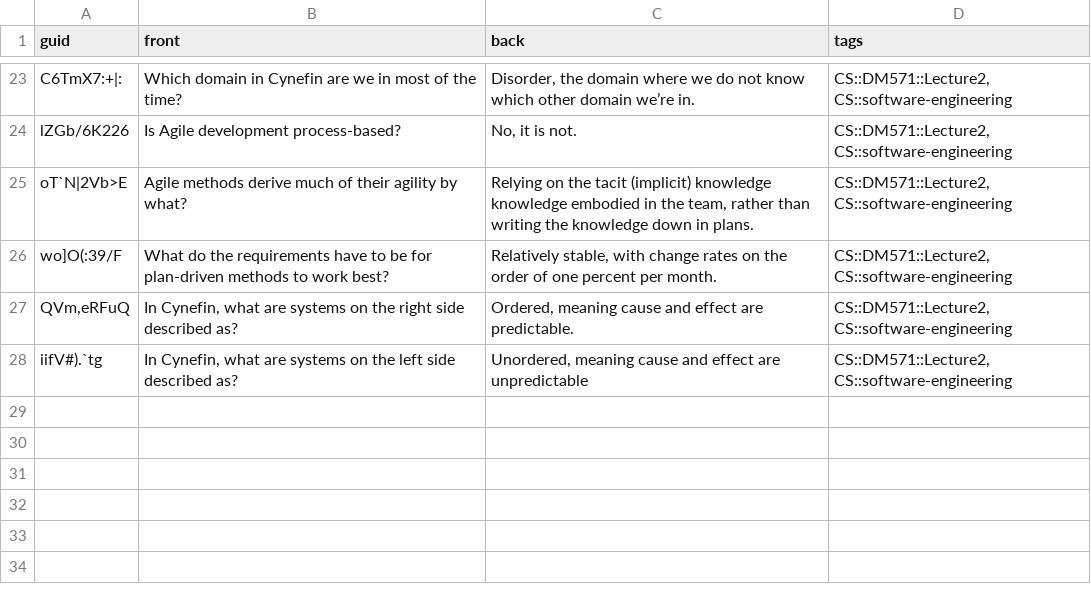
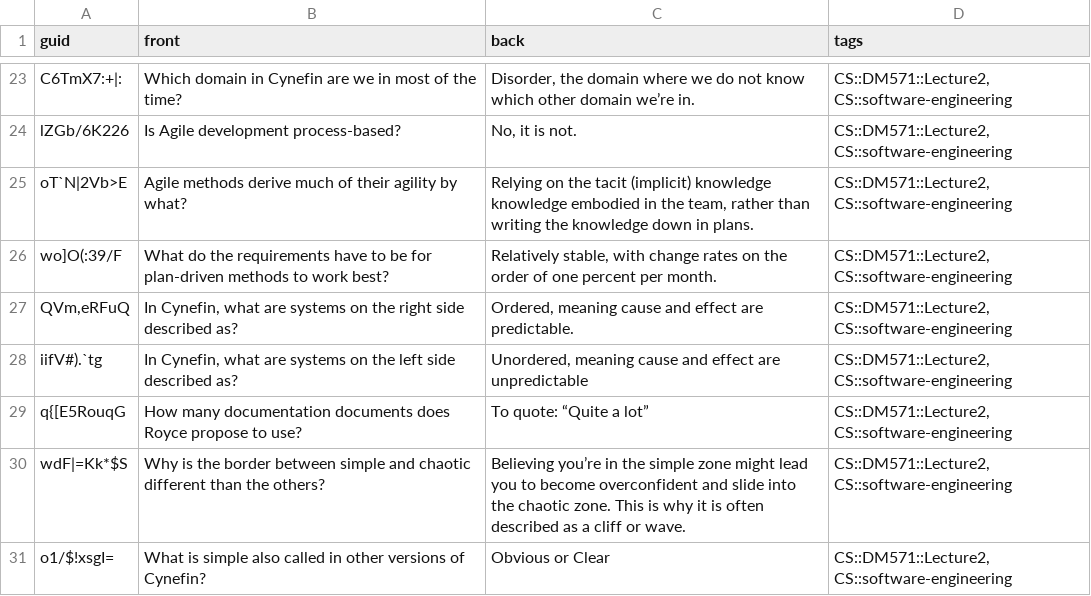
Before and after one commit to kevinvinther/ComputerScienceFlashcards, a CSV file: src/data/Software Engineering Basic.csv, drawn as a sheet; only a part is shown, gaps mark what is left out; the diff names each change by its address in the sheet, - before the commit and + after, or states it on an @@ line.

Commit message:
Add cards from lecture 2 in SE

```diff
--- a/src/data/Software Engineering Basic.csv
+++ b/src/data/Software Engineering Basic.csv
+row 29: q{[E5RouqG | How many documentation documents does Royce propose to use? | To quote: “Quite a lot” | CS::DM571::Lecture2, CS::software-engineering
+row 30: wdF|=Kk*$S | Why is the border between simple and chaotic different than the others? | Believing you’re in the simple zone might lead you to become overconfident and slide into the chaotic zone. This is why it is often described as a cliff or wave. | CS::DM571::Lecture2, CS::software-engineering
+row 31: o1/$!xsgI= | What is simple also called in other versions of Cynefin? | Obvious or Clear | CS::DM571::Lecture2, CS::software-engineering
```
Also changed, not shown: 1 other file.
